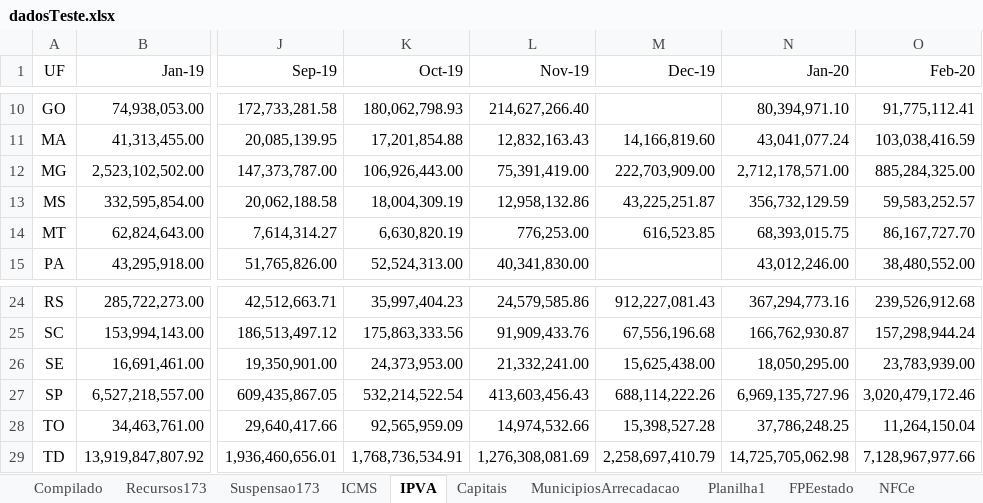
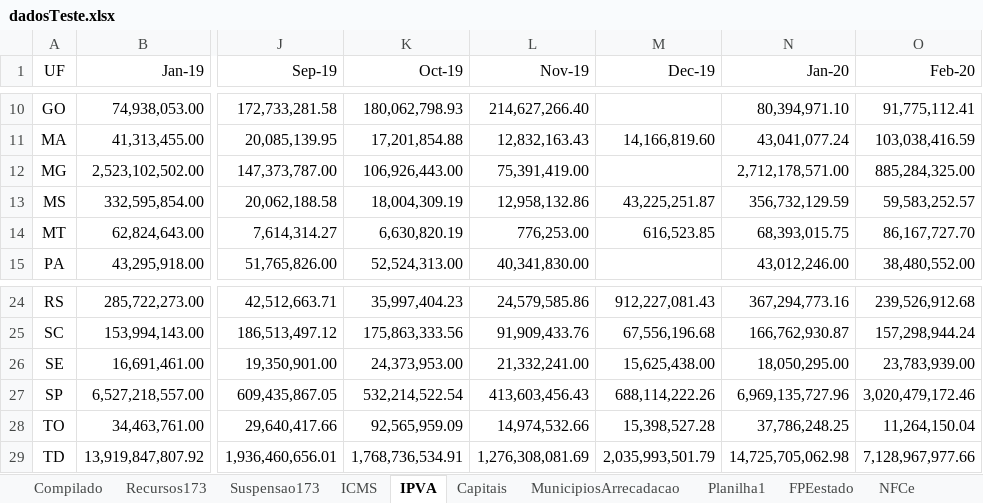
Before and after one commit to fiorott/Paniel_Rafa, an Excel workbook: dadosTeste.xlsx, sheet IPVA, drawn as a sheet; only a part is shown, gaps mark what is left out; values as stored, in another font and other column widths than the file's, no borders; the diff names each change by its address in the sheet, - before the commit and + after, or states it on an @@ line.

Commit message:
- corrigido ipva de MG dez 19 - atualizado meses cidades até outubro também - atualização de janeiro

```diff
--- a/dadosTeste.xlsx (sheet IPVA)
+++ b/dadosTeste.xlsx (sheet IPVA)
-M12 (Dec-19): 222,703,909.00
+M12 (Dec-19): (empty)
-M29 (Dec-19): 2,258,697,410.79
+M29 (Dec-19): 2,035,993,501.79
```
